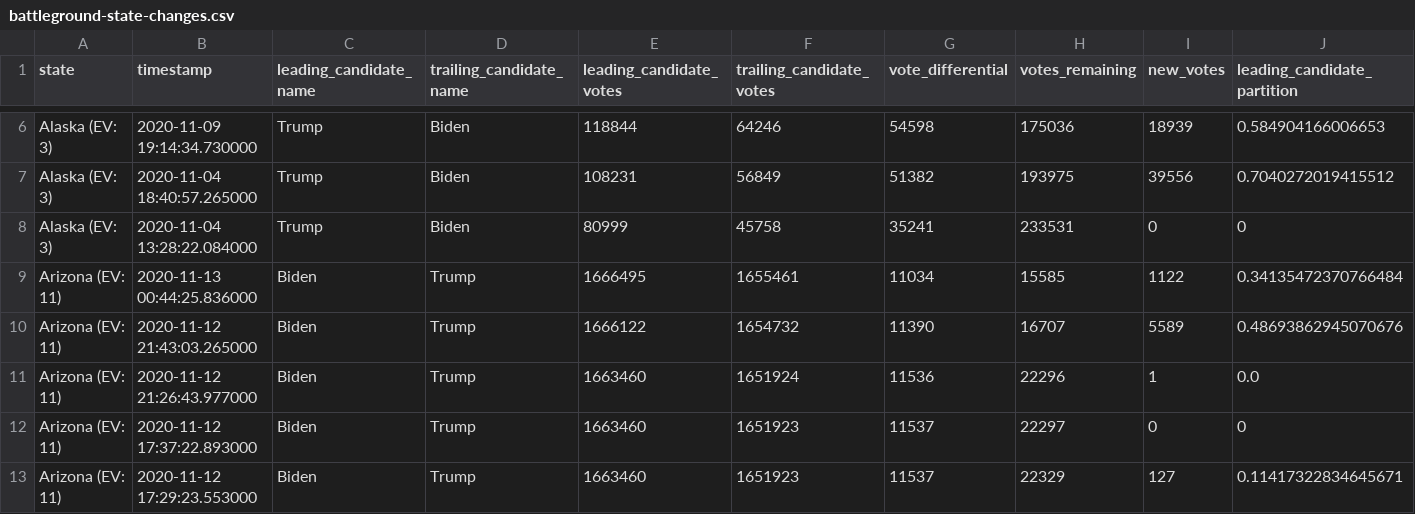
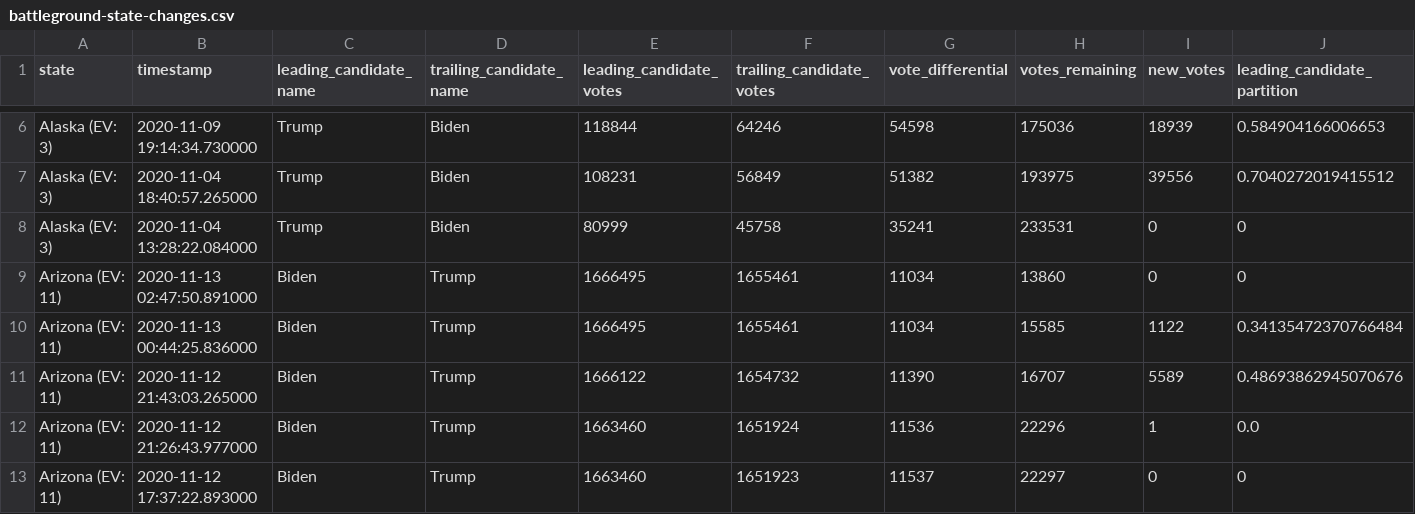
Before and after one commit to ShahyarTaheri/nyt-2020-election-scraper, a CSV file: battleground-state-changes.csv, drawn as a sheet; only a part is shown, gaps mark what is left out; the shorter side is filled out with more unchanged rows; rows hold the shown columns only; the diff names each change by its address in the sheet, - before the commit and + after, or states it on an @@ line.

```diff
--- a/battleground-state-changes.csv
+++ b/battleground-state-changes.csv
+row 9: Arizona (EV: 11) | 2020-11-13 02:47:50.891000 | Biden | Trump | 1666495 | 1655461 | 11034 | 13860 | 0 | 0
```
Also changed, not shown: 4 other files.
